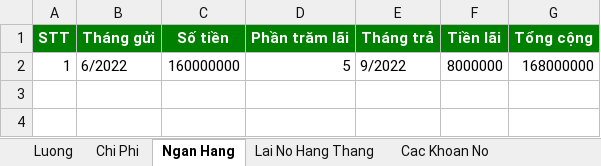
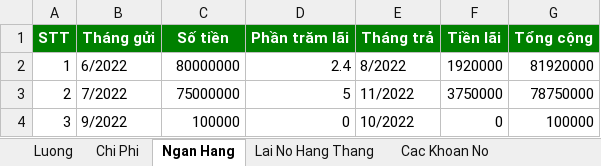
Before and after one commit to ducquang2/Payment-Management, an Excel workbook: OutPut.xlsx, sheet Ngan Hang, drawn as a sheet; values as stored, in another font and other column widths than the file's, no borders; the diff names each change by its address in the sheet, - before the commit and + after, or states it on an @@ line.

Commit message:
File test + a little workaround for NganHang...

```diff
--- a/OutPut.xlsx (sheet Ngan Hang)
+++ b/OutPut.xlsx (sheet Ngan Hang)
-C2 (Số tiền): 160000000
+C2 (Số tiền): 80000000
-D2 (Phần trăm lãi): 5
+D2 (Phần trăm lãi): 2.4
-E2 (Tháng trả): 9/2022
+E2 (Tháng trả): 8/2022
-F2 (Tiền lãi): 8000000
+F2 (Tiền lãi): 1920000
-G2 (Tổng cộng): 168000000
+G2 (Tổng cộng): 81920000
+row 3: 2 | 7/2022 | 75000000 | 5 | 11/2022 | 3750000 | 78750000
+row 4: 3 | 9/2022 | 100000 | 0 | 10/2022 | 0 | 100000
```
Also changed, not shown: sheet Chi Phi, sheet Luong, sheet Lai No Hang Thang, sheet Cac Khoan No, Test.xlsx, 6 other files.
